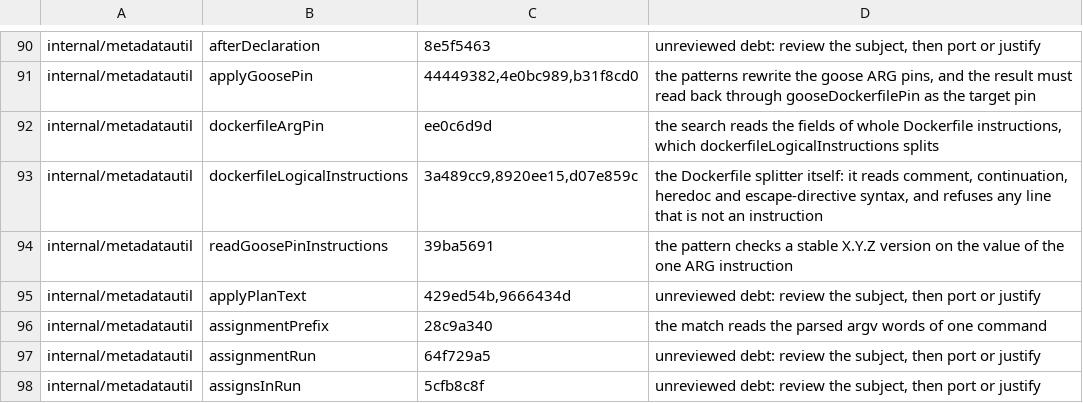
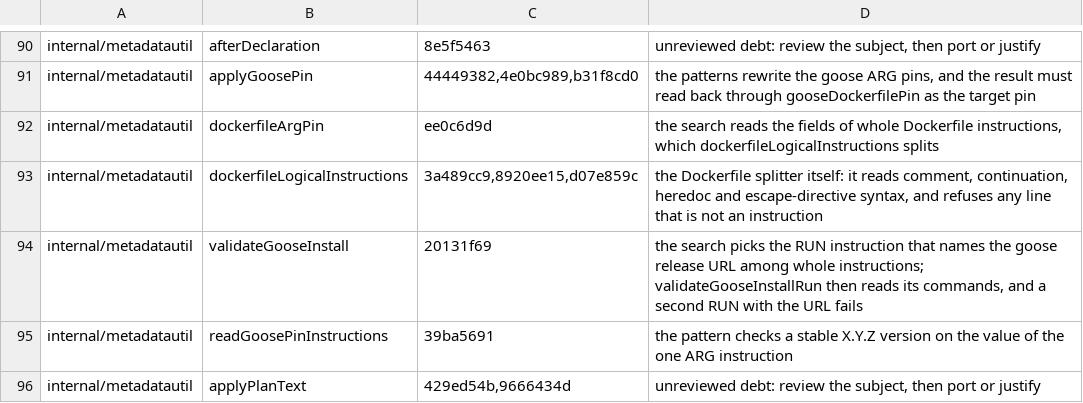
Before and after one commit to omkhar/workcell, a TSV file: policy/validator-anchoring-baseline.tsv, drawn as a sheet; only a part is shown, gaps mark what is left out; the shorter side is filled out with more unchanged rows; the diff names each change by its address in the sheet, - before the commit and + after, or states it on an @@ line.

```diff
--- a/policy/validator-anchoring-baseline.tsv
+++ b/policy/validator-anchoring-baseline.tsv
+row 94: internal/metadatautil | validateGooseInstall | 20131f69 | the search picks the RUN instruction that names the goose release URL among whole instructions; validateGooseInstallRun then reads its commands, and a second RUN with the URL fails
```
Also changed, not shown: 5 other files.
